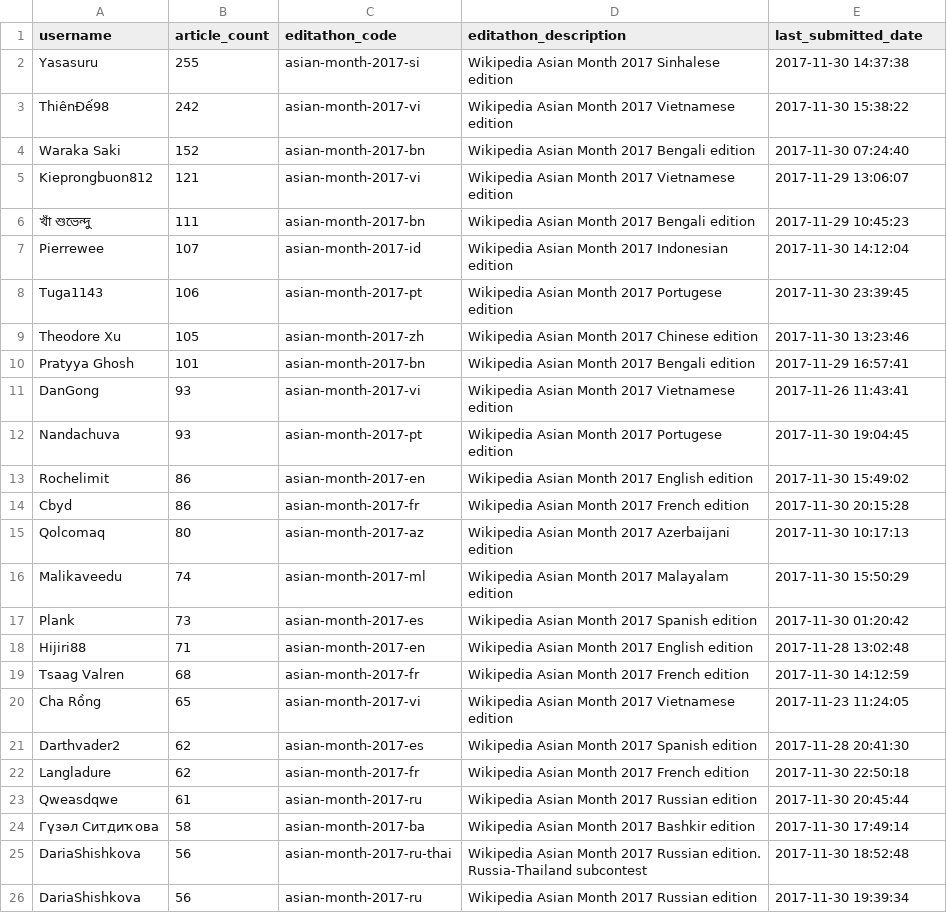
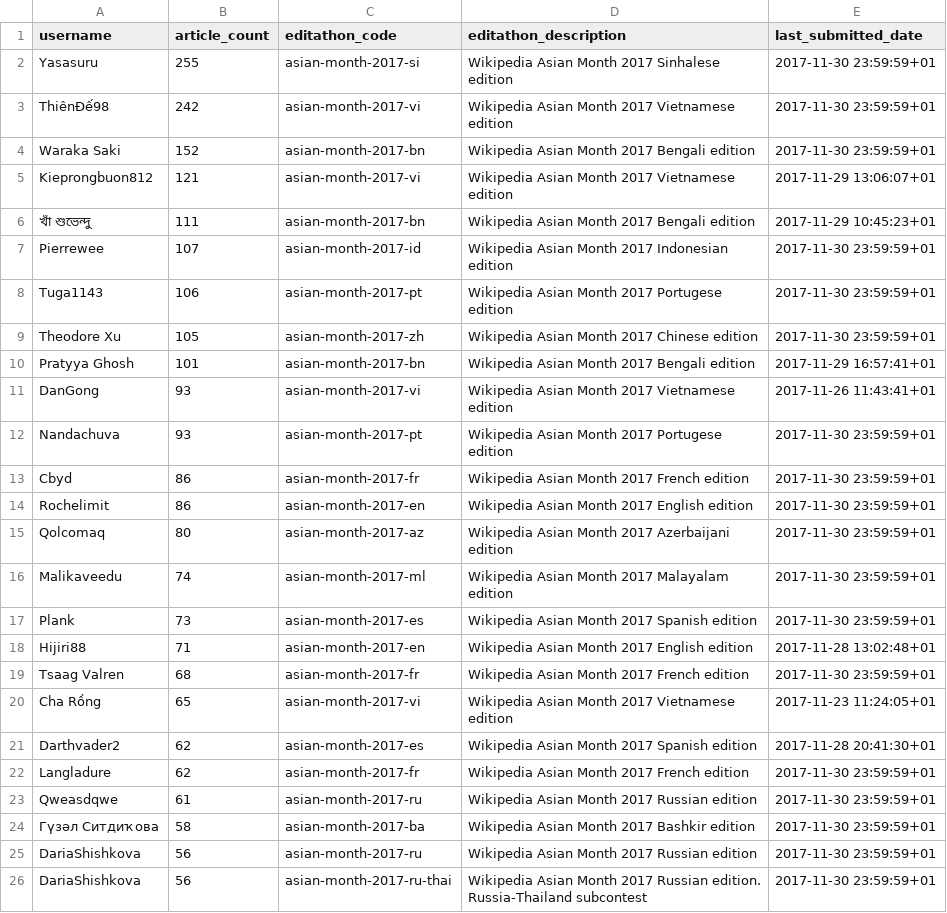
Before and after one commit to fantasticfears-stage/wam-result, a CSV file: result-visual/public/data/20-global.csv, drawn as a sheet.

```diff
--- a/result-visual/public/data/20-global.csv
+++ b/result-visual/public/data/20-global.csv
@@ -1,26 +1,26 @@
 "username","article_count","editathon_code","editathon_description","last_submitted_date"
-Yasasuru,255,asian-month-2017-si,Wikipedia Asian Month 2017 Sinhalese edition,2017-11-30 14:37:38
-ThiênĐế98,242,asian-month-2017-vi,Wikipedia Asian Month 2017 Vietnamese edition,2017-11-30 15:38:22
-Waraka Saki,152,asian-month-2017-bn,Wikipedia Asian Month 2017 Bengali edition,2017-11-30 07:24:40
-Kieprongbuon812,121,asian-month-2017-vi,Wikipedia Asian Month 2017 Vietnamese edition,2017-11-29 13:06:07
-খাঁ শুভেন্দু,111,asian-month-2017-bn,Wikipedia Asian Month 2017 Bengali edition,2017-11-29 10:45:23
-Pierrewee,107,asian-month-2017-id,Wikipedia Asian Month 2017 Indonesian edition,2017-11-30 14:12:04
-Tuga1143,106,asian-month-2017-pt,Wikipedia Asian Month 2017 Portugese edition,2017-11-30 23:39:45
-Theodore Xu,105,asian-month-2017-zh,Wikipedia Asian Month 2017 Chinese edition,2017-11-30 13:23:46
-Pratyya Ghosh,101,asian-month-2017-bn,Wikipedia Asian Month 2017 Bengali edition,2017-11-29 16:57:41
-DanGong,93,asian-month-2017-vi,Wikipedia Asian Month 2017 Vietnamese edition,2017-11-26 11:43:41
-Nandachuva,93,asian-month-2017-pt,Wikipedia Asian Month 2017 Portugese edition,2017-11-30 19:04:45
-Rochelimit,86,asian-month-2017-en,Wikipedia Asian Month 2017 English edition,2017-11-30 15:49:02
-Cbyd,86,asian-month-2017-fr,Wikipedia Asian Month 2017 French edition,2017-11-30 20:15:28
-Qolcomaq,80,asian-month-2017-az,Wikipedia Asian Month 2017 Azerbaijani edition,2017-11-30 10:17:13
-Malikaveedu,74,asian-month-2017-ml,Wikipedia Asian Month 2017 Malayalam edition,2017-11-30 15:50:29
-Plank,73,asian-month-2017-es,Wikipedia Asian Month 2017 Spanish edition,2017-11-30 01:20:42
-Hijiri88,71,asian-month-2017-en,Wikipedia Asian Month 2017 English edition,2017-11-28 13:02:48
-Tsaag Valren,68,asian-month-2017-fr,Wikipedia Asian Month 2017 French edition,2017-11-30 14:12:59
-Cha Rồng,65,asian-month-2017-vi,Wikipedia Asian Month 2017 Vietnamese edition,2017-11-23 11:24:05
-Darthvader2,62,asian-month-2017-es,Wikipedia Asian Month 2017 Spanish edition,2017-11-28 20:41:30
-Langladure,62,asian-month-2017-fr,Wikipedia Asian Month 2017 French edition,2017-11-30 22:50:18
-Qweasdqwe,61,asian-month-2017-ru,Wikipedia Asian Month 2017 Russian edition,2017-11-30 20:45:44
-Гүзәл Ситдиҡова,58,asian-month-2017-ba,Wikipedia Asian Month 2017 Bashkir edition,2017-11-30 17:49:14
-DariaShishkova,56,asian-month-2017-ru-thai,Wikipedia Asian Month 2017 Russian edition. Russia-Thailand subcontest,2017-11-30 18:52:48
-DariaShishkova,56,asian-month-2017-ru,Wikipedia Asian Month 2017 Russian edition,2017-11-30 19:39:34
+Yasasuru,255,asian-month-2017-si,Wikipedia Asian Month 2017 Sinhalese edition,2017-11-30 23:59:59+01
+ThiênĐế98,242,asian-month-2017-vi,Wikipedia Asian Month 2017 Vietnamese edition,2017-11-30 23:59:59+01
+Waraka Saki,152,asian-month-2017-bn,Wikipedia Asian Month 2017 Bengali edition,2017-11-30 23:59:59+01
+Kieprongbuon812,121,asian-month-2017-vi,Wikipedia Asian Month 2017 Vietnamese edition,2017-11-29 13:06:07+01
+খাঁ শুভেন্দু,111,asian-month-2017-bn,Wikipedia Asian Month 2017 Bengali edition,2017-11-29 10:45:23+01
+Pierrewee,107,asian-month-2017-id,Wikipedia Asian Month 2017 Indonesian edition,2017-11-30 23:59:59+01
+Tuga1143,106,asian-month-2017-pt,Wikipedia Asian Month 2017 Portugese edition,2017-11-30 23:59:59+01
+Theodore Xu,105,asian-month-2017-zh,Wikipedia Asian Month 2017 Chinese edition,2017-11-30 23:59:59+01
+Pratyya Ghosh,101,asian-month-2017-bn,Wikipedia Asian Month 2017 Bengali edition,2017-11-29 16:57:41+01
+DanGong,93,asian-month-2017-vi,Wikipedia Asian Month 2017 Vietnamese edition,2017-11-26 11:43:41+01
+Nandachuva,93,asian-month-2017-pt,Wikipedia Asian Month 2017 Portugese edition,2017-11-30 23:59:59+01
+Cbyd,86,asian-month-2017-fr,Wikipedia Asian Month 2017 French edition,2017-11-30 23:59:59+01
+Rochelimit,86,asian-month-2017-en,Wikipedia Asian Month 2017 English edition,2017-11-30 23:59:59+01
+Qolcomaq,80,asian-month-2017-az,Wikipedia Asian Month 2017 Azerbaijani edition,2017-11-30 23:59:59+01
+Malikaveedu,74,asian-month-2017-ml,Wikipedia Asian Month 2017 Malayalam edition,2017-11-30 23:59:59+01
+Plank,73,asian-month-2017-es,Wikipedia Asian Month 2017 Spanish edition,2017-11-30 23:59:59+01
+Hijiri88,71,asian-month-2017-en,Wikipedia Asian Month 2017 English edition,2017-11-28 13:02:48+01
+Tsaag Valren,68,asian-month-2017-fr,Wikipedia Asian Month 2017 French edition,2017-11-30 23:59:59+01
+Cha Rồng,65,asian-month-2017-vi,Wikipedia Asian Month 2017 Vietnamese edition,2017-11-23 11:24:05+01
+Darthvader2,62,asian-month-2017-es,Wikipedia Asian Month 2017 Spanish edition,2017-11-28 20:41:30+01
+Langladure,62,asian-month-2017-fr,Wikipedia Asian Month 2017 French edition,2017-11-30 23:59:59+01
+Qweasdqwe,61,asian-month-2017-ru,Wikipedia Asian Month 2017 Russian edition,2017-11-30 23:59:59+01
+Гүзәл Ситдиҡова,58,asian-month-2017-ba,Wikipedia Asian Month 2017 Bashkir edition,2017-11-30 23:59:59+01
+DariaShishkova,56,asian-month-2017-ru,Wikipedia Asian Month 2017 Russian edition,2017-11-30 23:59:59+01
+DariaShishkova,56,asian-month-2017-ru-thai,Wikipedia Asian Month 2017 Russian edition. Russia-Thailand subcontest,2017-11-30 23:59:59+01
```
Also changed, not shown: result-visual/public/data/10-top.csv, result-visual/public/data/daily.csv, 2 other files.
